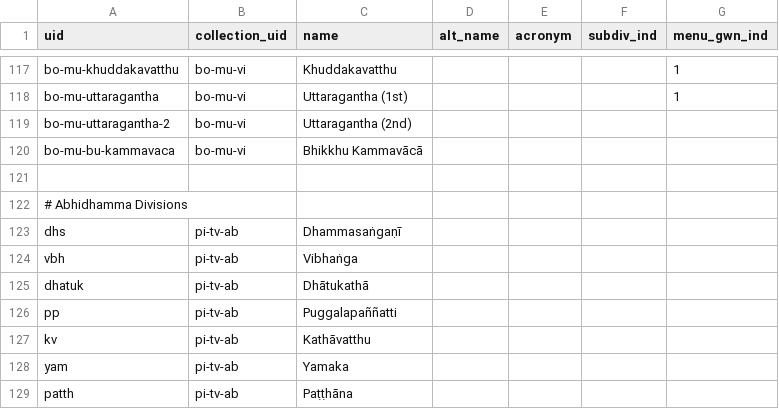
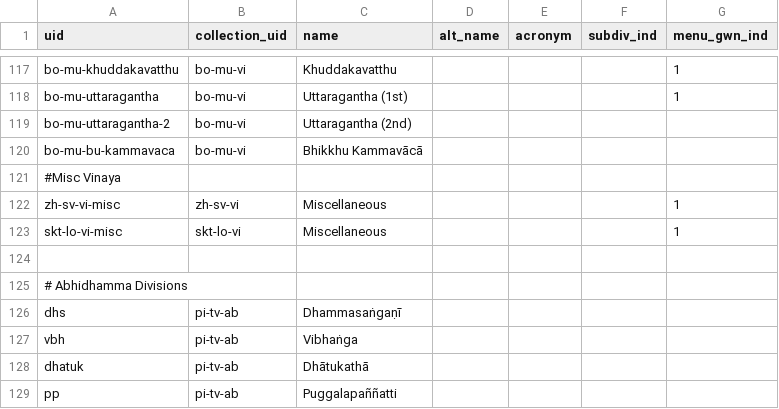
Before and after one commit to suttacentral/legacy-suttacentral-data, a CSV file: table/division.csv, drawn as a sheet; only a part is shown, gaps mark what is left out; the shorter side is filled out with more unchanged rows; the diff names each change by its address in the sheet, - before the commit and + after, or states it on an @@ line.

```diff
--- a/table/division.csv
+++ b/table/division.csv
+row 121: #Misc Vinaya
+row 122: zh-sv-vi-misc | zh-sv-vi | Miscellaneous |  |  |  | 1
+row 123: skt-lo-vi-misc | skt-lo-vi | Miscellaneous |  |  |  | 1
```
Also changed, not shown: table/subdivision.csv, table/sutta.csv, 3 other files.
